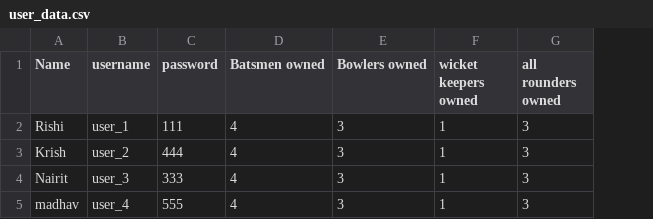
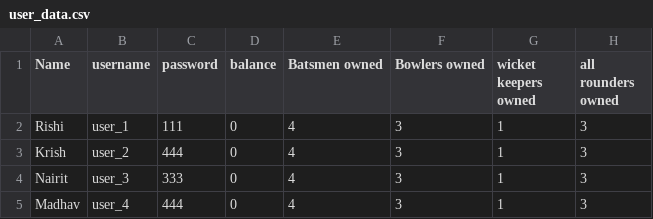
Before and after one commit to Shortcircuit163/Cricket-game, a CSV file: Data/user_data.csv, drawn as a sheet; only a part is shown; the diff names each change by its address in the sheet, - before the commit and + after, or states it on an @@ line.

```diff
--- a/Data/user_data.csv
+++ b/Data/user_data.csv
+column D (balance), rows 2-5: all 0
-A5 (Name): madhav
+A5 (Name): Madhav
-C5 (password): 555
+C5 (password): 444
```
Also changed, not shown: Data/bowlers_data.csv, 4 other files.
